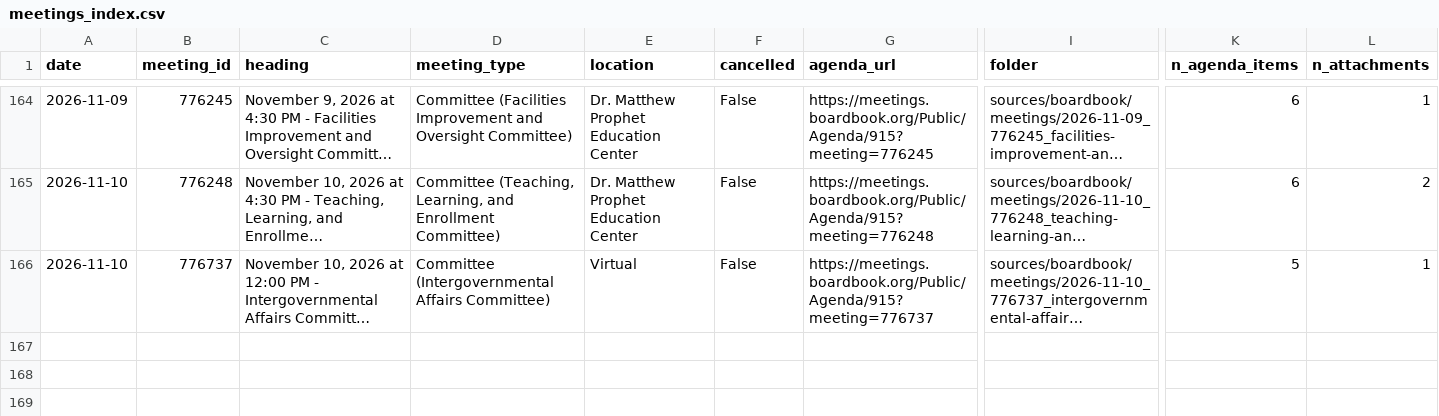
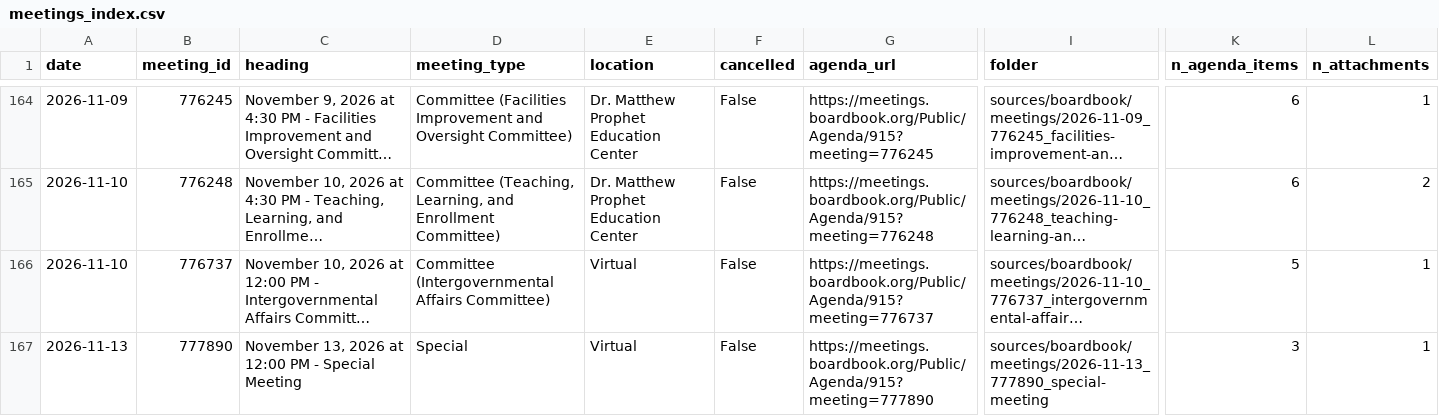
Before and after one commit to timaelliott/save-our-schools, a CSV file: sources/boardbook/meetings_index.csv, drawn as a sheet; only a part is shown, gaps mark what is left out; long unchanged cells end in …; rows hold the shown columns only; the diff names each change by its address in the sheet, - before the commit and + after, or states it on an @@ line.

```diff
--- a/sources/boardbook/meetings_index.csv
+++ b/sources/boardbook/meetings_index.csv
+row 167: 2026-11-13 | 777890 | November 13, 2026 at 12:00 PM - Special Meeting | Special | Virtual | False | https://meetings.boardbook.org/Public/Agenda/915?meeting=777890 | sources/boardbook/meetings/2026-11-13_777890_special-meeting | 3 | 1
```
Also changed, not shown: sources/_versions_log.csv, sources/boardbook/attachments_index.csv, 15 other files.
